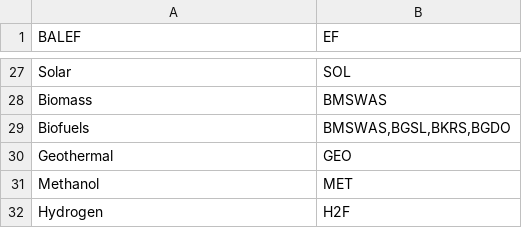
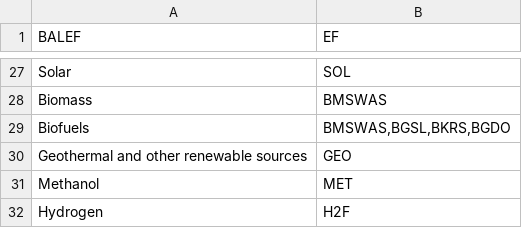
Before and after one commit to e3modelling/postprom, a CSV file: inst/mappings/BALEFtoEF.csv, drawn as a sheet; only a part is shown, gaps mark what is left out.

```diff
--- a/inst/mappings/BALEFtoEF.csv
+++ b/inst/mappings/BALEFtoEF.csv
@@ -29,3 +29,3 @@ BALEF,EF
 "Biofuels","BMSWAS,BGSL,BKRS,BGDO"
-"Geothermal","GEO"
+"Geothermal and other renewable sources","GEO"
 "Methanol","MET"
```
Also changed, not shown: inst/extdata/plot_mapping.csv, inst/extdata/plotstyle.csv, 3 other files.
